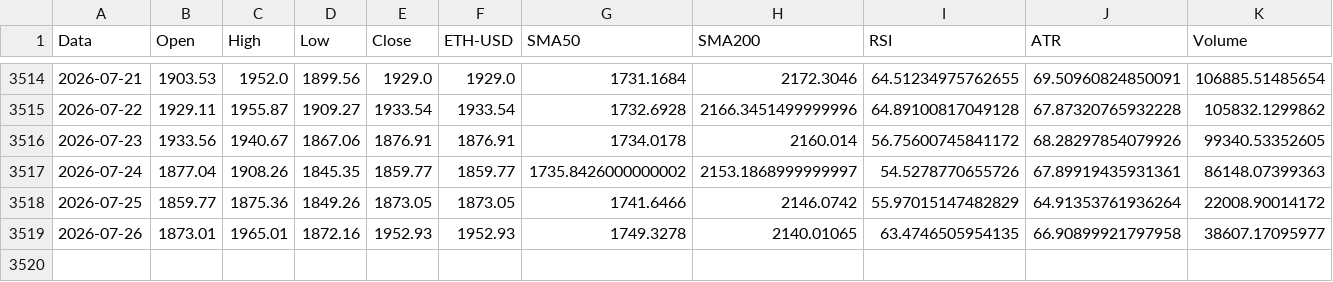
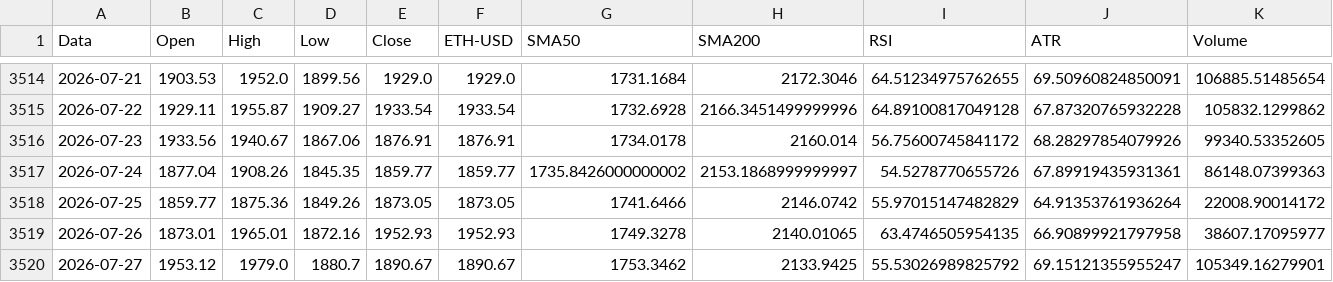
Before and after one commit to giuse2003/ETH_Prudential_Signal, a CSV file: docs/historical_signals.csv, drawn as a sheet; only a part is shown, gaps mark what is left out; rows hold the shown columns only; the diff names each change by its address in the sheet, - before the commit and + after, or states it on an @@ line.

```diff
--- a/docs/historical_signals.csv
+++ b/docs/historical_signals.csv
+row 3520: 2026-07-27 | 1953.12 | 1979.0 | 1880.7 | 1890.67 | 1890.67 | 1753.3462 | 2133.9425 | 55.53026989825792 | 69.15121355955247 | 105349.16279901
```
Also changed, not shown: docs/equity_timeseries.csv, docs/raw_candles.csv, 6 other files.
